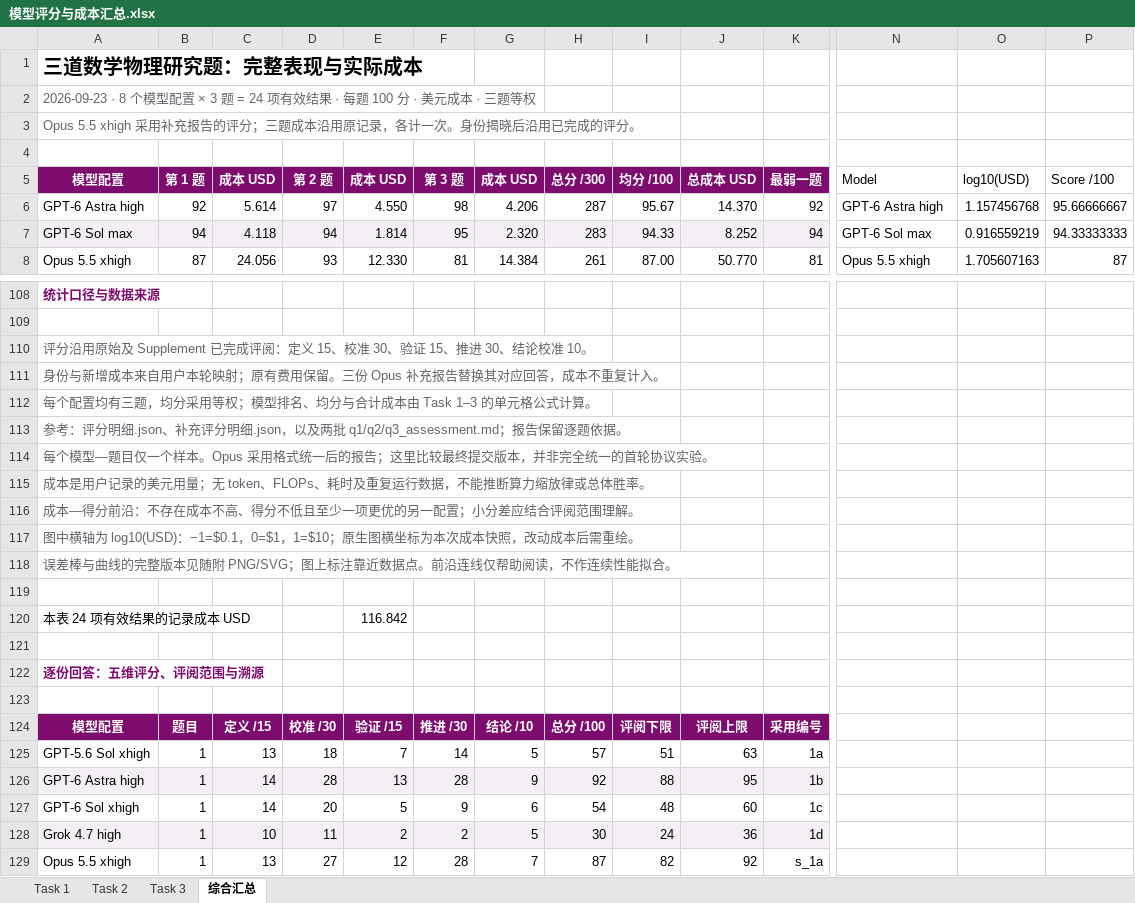
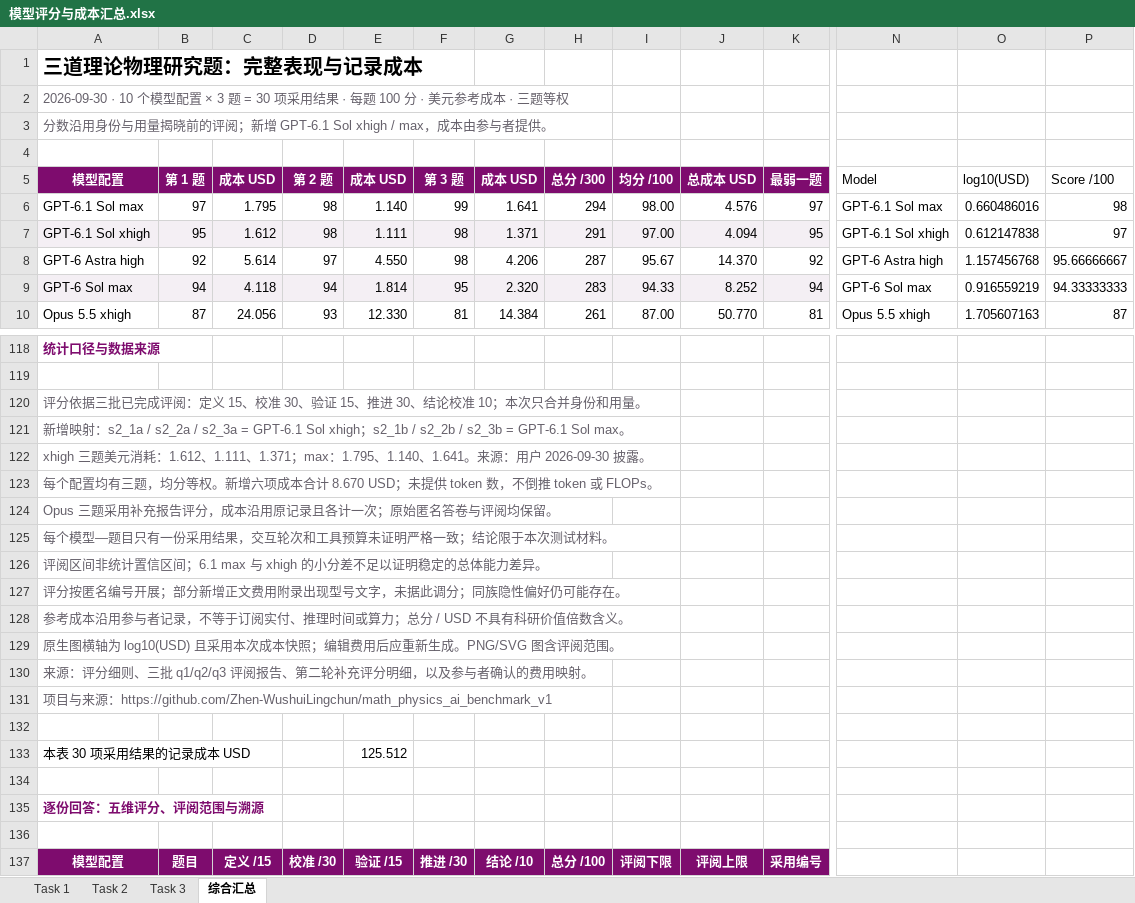
Before and after one commit to Zhen-WushuiLingchun/math_physics_ai_benchmark_v1, an Excel workbook: results/模型评分与成本汇总.xlsx, sheet 综合汇总, drawn as a sheet; only a part is shown, gaps mark what is left out; the shorter side is filled out with more unchanged rows; values as stored, in another font and other column widths than the file's, no borders; charts and pictures and conditional formats not drawn; removed rows and columns are numbered as before the commit, all else as after; rows hold the shown columns only; the diff covers the shown part only; the diff names each change by its address in the sheet, - before the commit and + after, or states it on an @@ line.

Commit message:
Add GPT-6.1 Sol benchmark results and refresh cost analysis

```diff
--- a/results/模型评分与成本汇总.xlsx (sheet 综合汇总)
+++ b/results/模型评分与成本汇总.xlsx (sheet 综合汇总)
-A1 (模型配置): 三道数学物理研究题：完整表现与实际成本
+A1 (模型配置): 三道理论物理研究题：完整表现与记录成本
-A2 (模型配置): 2026-09-23 · 8 个模型配置 × 3 题 = 24 项有效结果 · 每题 100 分 · 美元成本 ·…
+A2 (模型配置): 2026-09-30 · 10 个模型配置 × 3 题 = 30 项采用结果 · 每题 100 分 · 美元参考成本 ·…
-A3 (模型配置): Opus 5.5 xhigh 采用补充报告的评分；三题成本沿用原记录，各计一次。身份揭晓后沿用已完成的评分。
+A3 (模型配置): 分数沿用身份与用量揭晓前的评阅；新增 GPT-6.1 Sol xhigh / max，成本由参与者提供。
+row 6: GPT-6.1 Sol max | 97 | 1.795 | 98 | 1.140 | 99 | 1.641 | 294 | 98.00 | 4.576 | 97 | GPT-6.1 Sol max | 0.660486016 | 98
+row 7: GPT-6.1 Sol xhigh | 95 | 1.612 | 98 | 1.111 | 98 | 1.371 | 291 | 97.00 | 4.094 | 95 | GPT-6.1 Sol xhigh | 0.612147838 | 97
-A120 (模型配置): 评分沿用原始及 Supplement 已完成评阅：定义 15、校准 30、验证 15、推进 30、结论校准 10。
+A120 (模型配置): 评分依据三批已完成评阅：定义 15、校准 30、验证 15、推进 30、结论校准 10；本次只合并身份和用量。
-A121 (模型配置): 身份与新增成本来自用户本轮映射；原有费用保留。三份 Opus 补充报告替换其对应回答，成本不重复计入。
+A121 (模型配置): 新增映射：s2_1a / s2_2a / s2_3a = GPT-6.1 Sol xhigh；s2_1b / s2_2b / s2_3b = GPT-6.1 Sol max。
-A122 (模型配置): 每个配置均有三题，均分采用等权；模型排名、均分与合计成本由 Task 1–3 的单元格公式计算。
+A122 (模型配置): xhigh 三题美元消耗：1.612、1.111、1.371；max：1.795、1.140、1.641。来源：用户 2026-09-30 披露。
-A123 (模型配置): 参考：评分明细.json、补充评分明细.json，以及两批 q1/q2/q3_assessment.md；报告保留逐题依据。
+A123 (模型配置): 每个配置均有三题，均分等权。新增六项成本合计 8.670 USD；未提供 token 数，不倒推 token 或 FLOPs。
-A124 (模型配置): 每个模型—题目仅一个样本。Opus 采用格式统一后的报告；这里比较最终提交版本，并非完全统一的首轮协议实验。
+A124 (模型配置): Opus 三题采用补充报告评分，成本沿用原记录且各计一次；原始匿名答卷与评阅均保留。
-A125 (模型配置): 成本是用户记录的美元用量；无 token、FLOPs、耗时及重复运行数据，不能推断算力缩放律或总体胜率。
+A125 (模型配置): 每个模型—题目只有一份采用结果，交互轮次和工具预算未证明严格一致；结论限于本次测试材料。
-A126 (模型配置): 成本—得分前沿：不存在成本不高、得分不低且至少一项更优的另一配置；小分差应结合评阅范围理解。
+A126 (模型配置): 评阅区间非统计置信区间；6.1 max 与 xhigh 的小分差不足以证明稳定的总体能力差异。
-A127 (模型配置): 图中横轴为 log10(USD)：−1=$0.1，0=$1，1=$10；原生图横坐标为本次成本快照，改动成本后需重绘。
+A127 (模型配置): 评分按匿名编号开展；部分新增正文费用附录出现型号文字，未据此调分；同族隐性偏好仍可能存在。
-A128 (模型配置): 误差棒与曲线的完整版本见随附 PNG/SVG；图上标注靠近数据点。前沿连线仅帮助阅读，不作连续性能拟合。
+A128 (模型配置): 参考成本沿用参与者记录，不等于订阅实付、推理时间或算力；总分 / USD 不具有科研价值倍数含义。
+row 129: 原生图横轴为 log10(USD) 且采用本次成本快照；编辑费用后应重新生成。PNG/SVG 图含评阅范围。
+row 130: 来源：评分细则、三批 q1/q2/q3 评阅报告、第二轮补充评分明细，以及参与者确认的费用映射。
+row 131: 项目与来源：https://github.com/Zhen-WushuiLingchun/math_physics_ai_benchmark_v1
-row 120: 本表 24 项有效结果的记录成本 USD |  |  |  | 116.842
+row 133: 本表 30 项采用结果的记录成本 USD |  |  |  | 125.512
```
Also changed, not shown: 29 added rows, 13 removed rows, 100 edited cells and merged cells elsewhere in this sheet, sheet Task 2, sheet Task 3, sheet Task 1, formulas that keep their value, charts or pictures, 45 other files.
